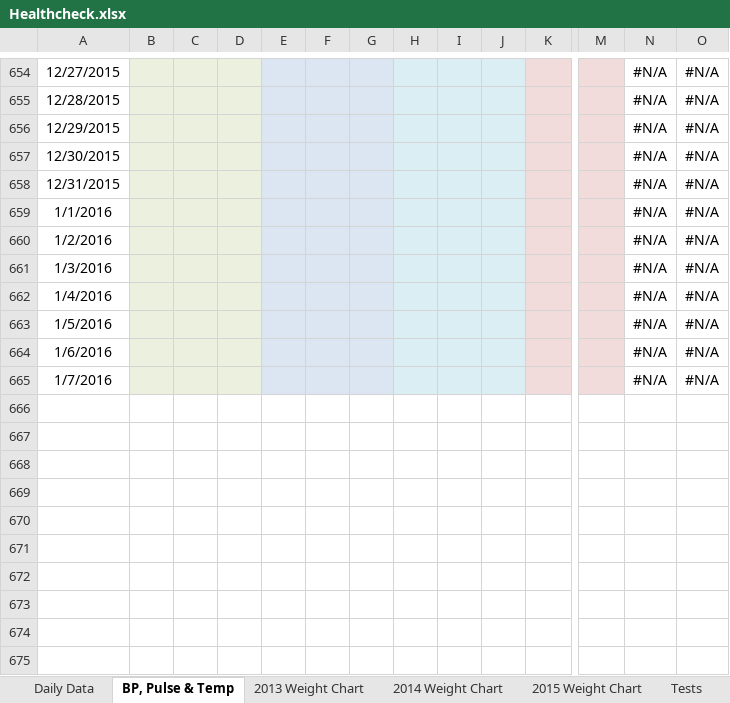
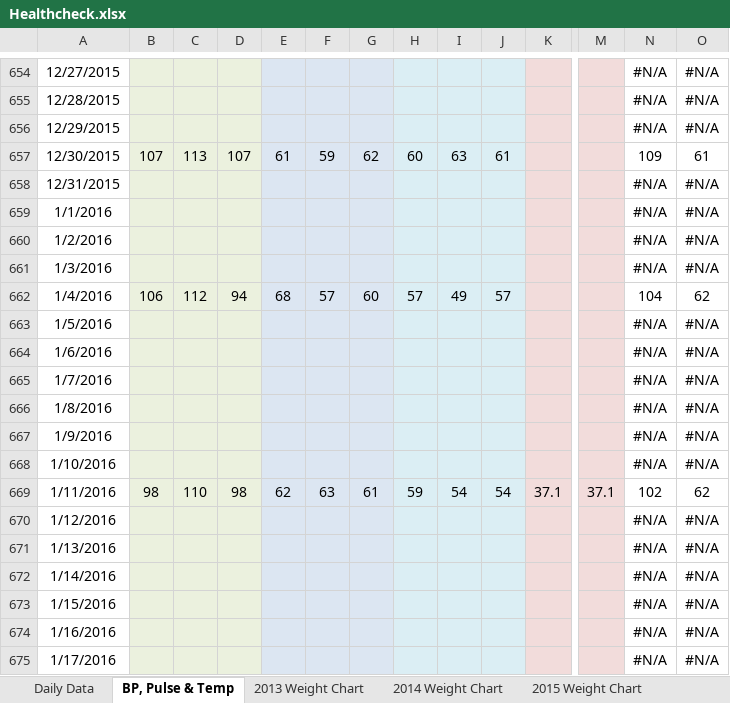
Before and after one commit to LeeKennedy/Health, an Excel workbook: Healthcheck.xlsx, sheet BP, Pulse & Temp, drawn as a sheet; only a part is shown, gaps mark what is left out; values as stored, in another font and other column widths than the file's, no borders; charts and pictures not drawn; rows hold the shown columns only; the diff covers the shown part only; the diff names each change by its address in the sheet, - before the commit and + after, or states it on an @@ line.

```diff
--- a/Healthcheck.xlsx (sheet BP, Pulse & Temp)
+++ b/Healthcheck.xlsx (sheet BP, Pulse & Temp)
-B657: (empty)
+B657: 107
-C657: (empty)
+C657: 113
-D657: (empty)
+D657: 107
-E657: (empty)
+E657: 61
-F657: (empty)
+F657: 59
-G657: (empty)
+G657: 62
-H657: (empty)
+H657: 60
-I657: (empty)
+I657: 63
-J657: (empty)
+J657: 61
-N657: #N/A
+N657: 109
-O657: #N/A
+O657: 61
-B662: (empty)
+B662: 106
-C662: (empty)
+C662: 112
-D662: (empty)
+D662: 94
-E662: (empty)
+E662: 68
-F662: (empty)
+F662: 57
-G662: (empty)
+G662: 60
-H662: (empty)
+H662: 57
-I662: (empty)
+I662: 49
-J662: (empty)
+J662: 57
-N662: #N/A
+N662: 104
-O662: #N/A
+O662: 62
+row 666: 1/8/2016 |  |  |  |  |  |  |  |  |  |  |  | #N/A | #N/A
+row 667: 1/9/2016 |  |  |  |  |  |  |  |  |  |  |  | #N/A | #N/A
+row 668: 1/10/2016 |  |  |  |  |  |  |  |  |  |  |  | #N/A | #N/A
+row 669: 1/11/2016 | 98 | 110 | 98 | 62 | 63 | 61 | 59 | 54 | 54 | 37.1 | 37.1 | 102 | 62
+row 670: 1/12/2016 |  |  |  |  |  |  |  |  |  |  |  | #N/A | #N/A
+row 671: 1/13/2016 |  |  |  |  |  |  |  |  |  |  |  | #N/A | #N/A
+row 672: 1/14/2016 |  |  |  |  |  |  |  |  |  |  |  | #N/A | #N/A
+row 673: 1/15/2016 |  |  |  |  |  |  |  |  |  |  |  | #N/A | #N/A
+row 674: 1/16/2016 |  |  |  |  |  |  |  |  |  |  |  | #N/A | #N/A
+row 675: 1/17/2016 |  |  |  |  |  |  |  |  |  |  |  | #N/A | #N/A
```
Also changed, not shown: 167 added rows and 150 edited cells elsewhere in this sheet, sheet Daily Data, sheet Tests, other sheet tabs, charts or pictures, 6 other files.
